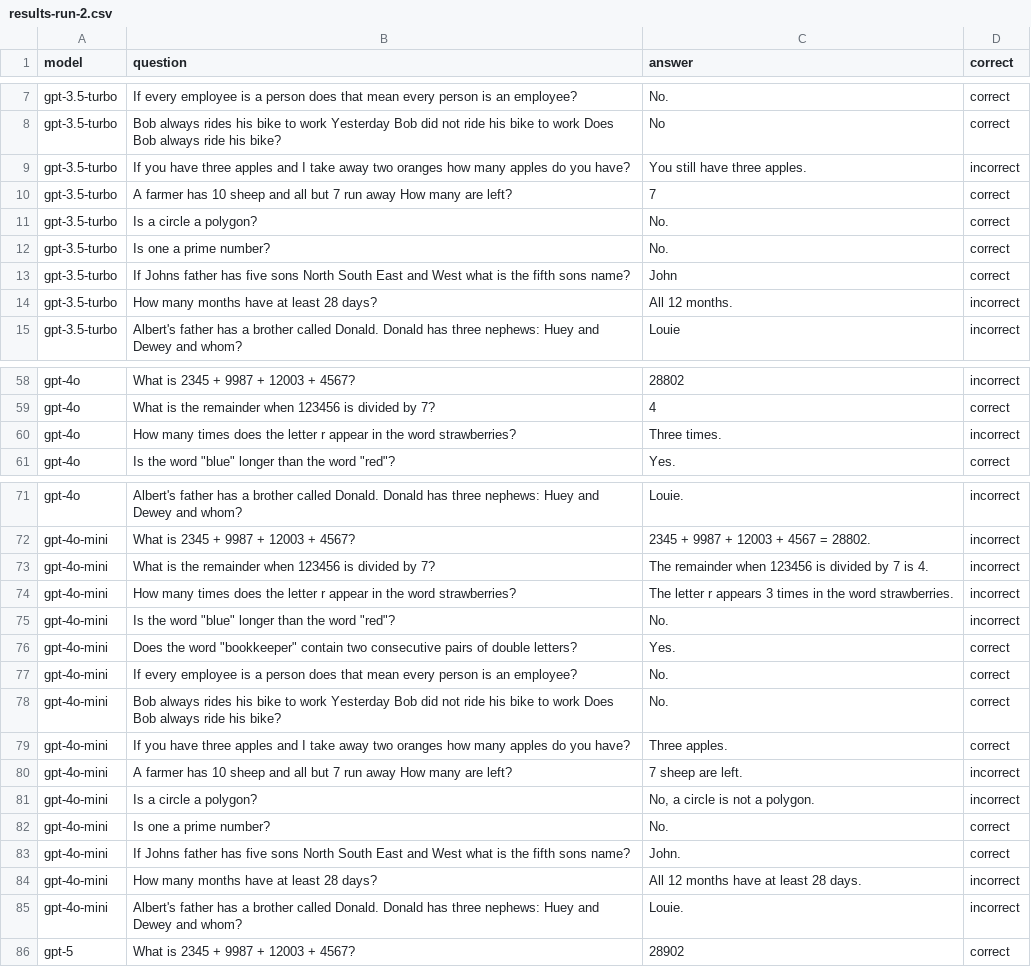
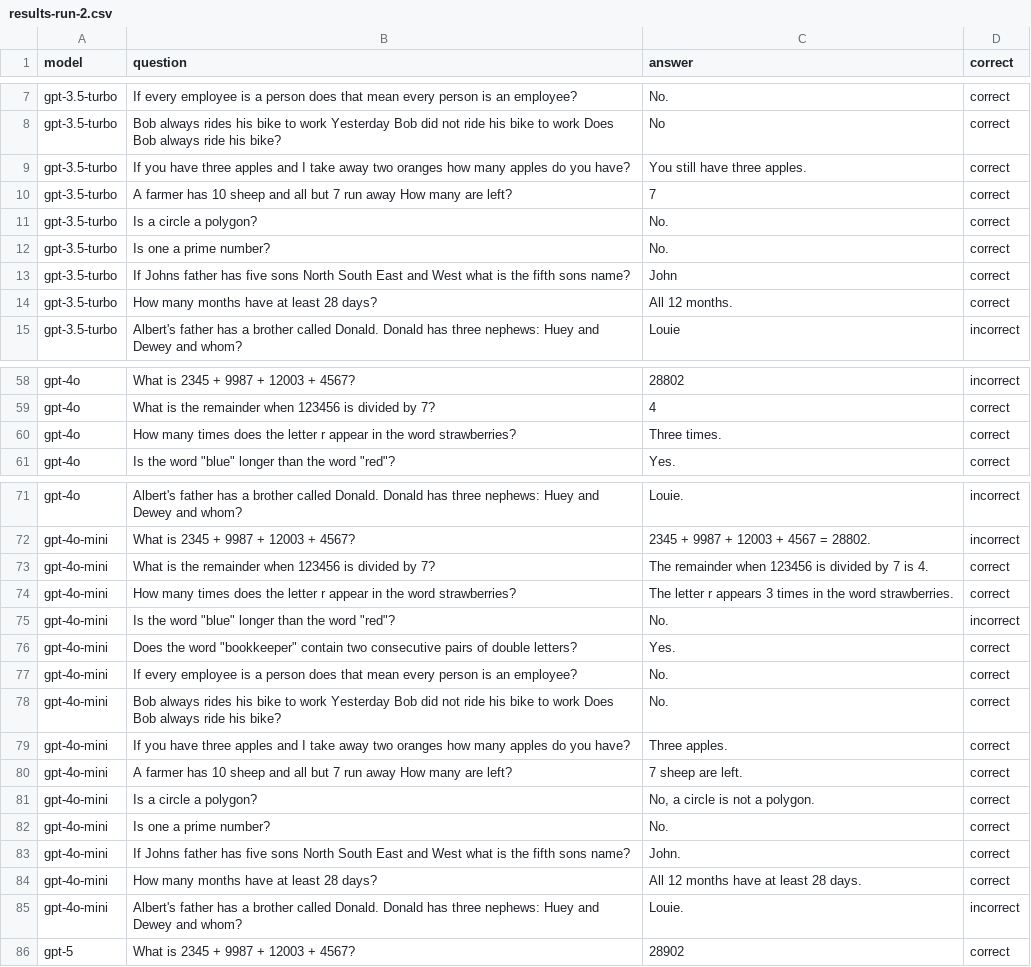
Before and after one commit to MachinesDoItBetter-ai/llm-easy-questions, a CSV file: results/results-run-2.csv, drawn as a sheet; only a part is shown, gaps mark what is left out.

```diff
--- a/results/results-run-2.csv
+++ b/results/results-run-2.csv
@@ -8,3 +8,3 @@ gpt-3.5-turbo,If every employee is a person does that mean every person is an em
 gpt-3.5-turbo,Bob always rides his bike to work Yesterday Bob did not ride his bike to work Does Bob always ride his bike?,No,correct
-gpt-3.5-turbo,If you have three apples and I take away two oranges how many apples do you have?,You still have three apples.,incorrect
+gpt-3.5-turbo,If you have three apples and I take away two oranges how many apples do you have?,You still have three apples.,correct
 gpt-3.5-turbo,A farmer has 10 sheep and all but 7 run away How many are left?,7,correct
@@ -13,3 +13,3 @@ gpt-3.5-turbo,Is one a prime number?,No.,correct
 gpt-3.5-turbo,If Johns father has five sons North South East and West what is the fifth sons name?,John,correct
-gpt-3.5-turbo,How many months have at least 28 days?,All 12 months.,incorrect
+gpt-3.5-turbo,How many months have at least 28 days?,All 12 months.,correct
 gpt-3.5-turbo,Albert's father has a brother called Donald. Donald has three nephews: Huey and Dewey and whom?,Louie,incorrect
@@ -59,3 +59,3 @@ gpt-4o,What is 2345 + 9987 + 12003 + 4567?,28802,incorrect
 gpt-4o,What is the remainder when 123456 is divided by 7?,4,correct
-gpt-4o,How many times does the letter r appear in the word strawberries?,Three times.,incorrect
+gpt-4o,How many times does the letter r appear in the word strawberries?,Three times.,correct
 gpt-4o,"Is the word ""blue"" longer than the word ""red""?",Yes.,correct
@@ -72,4 +72,4 @@ gpt-4o,Albert's father has a brother called Donald. Donald has three nephews: Hu
 gpt-4o-mini,What is 2345 + 9987 + 12003 + 4567?,2345 + 9987 + 12003 + 4567 = 28802.,incorrect
-gpt-4o-mini,What is the remainder when 123456 is divided by 7?,The remainder when 123456 is divided by 7 is 4.,incorrect
-gpt-4o-mini,How many times does the letter r appear in the word strawberries?,The letter r appears 3 times in the word strawberries.,incorrect
+gpt-4o-mini,What is the remainder when 123456 is divided by 7?,The remainder when 123456 is divided by 7 is 4.,correct
+gpt-4o-mini,How many times does the letter r appear in the word strawberries?,The letter r appears 3 times in the word strawberries.,correct
 gpt-4o-mini,"Is the word ""blue"" longer than the word ""red""?",No.,incorrect
@@ -79,7 +79,7 @@ gpt-4o-mini,Bob always rides his bike to work Yesterday Bob did not ride his bik
 gpt-4o-mini,If you have three apples and I take away two oranges how many apples do you have?,Three apples.,correct
-gpt-4o-mini,A farmer has 10 sheep and all but 7 run away How many are left?,7 sheep are left.,incorrect
-gpt-4o-mini,Is a circle a polygon?,"No, a circle is not a polygon.",incorrect
+gpt-4o-mini,A farmer has 10 sheep and all but 7 run away How many are left?,7 sheep are left.,correct
+gpt-4o-mini,Is a circle a polygon?,"No, a circle is not a polygon.",correct
 gpt-4o-mini,Is one a prime number?,No.,correct
 gpt-4o-mini,If Johns father has five sons North South East and West what is the fifth sons name?,John.,correct
-gpt-4o-mini,How many months have at least 28 days?,All 12 months have at least 28 days.,incorrect
+gpt-4o-mini,How many months have at least 28 days?,All 12 months have at least 28 days.,correct
 gpt-4o-mini,Albert's father has a brother called Donald. Donald has three nephews: Huey and Dewey and whom?,Louie.,incorrect
```
Also changed, not shown: results/results-run-1.csv, results/results-run-3.csv, 11 other files.
